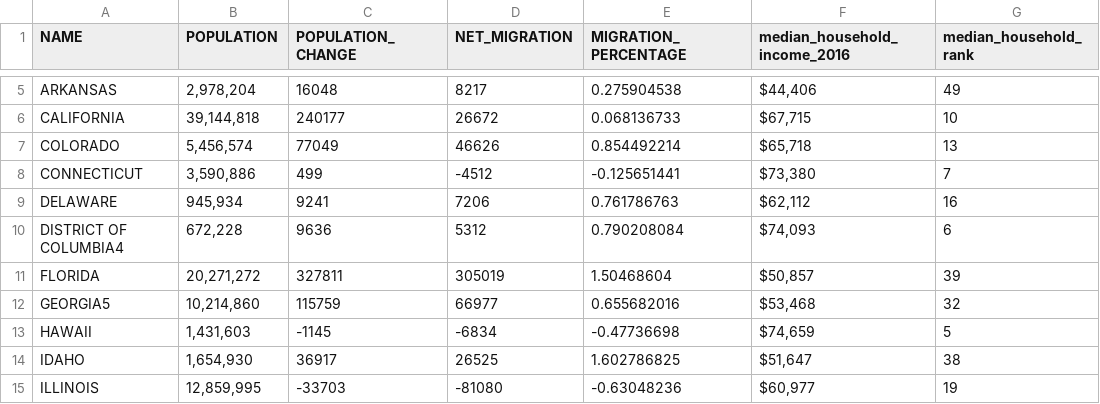
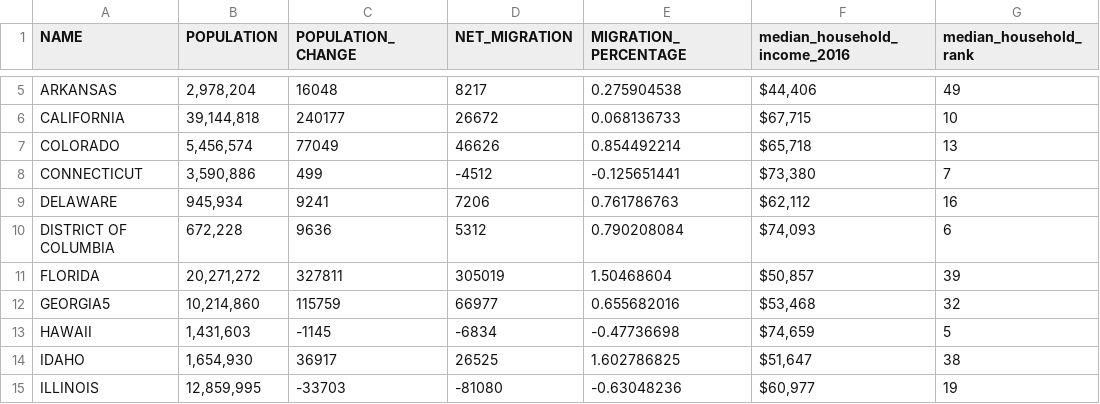
Before and after one commit to chadepl/datavis-project-2018, a CSV file: raw_data/population/population.csv, drawn as a sheet; only a part is shown, gaps mark what is left out.

```diff
--- a/raw_data/population/population.csv
+++ b/raw_data/population/population.csv
@@ -9,3 +9,3 @@ CONNECTICUT,"3,590,886",499,-4512,-0.125651441,"$73,380 ",7
 DELAWARE,"945,934",9241,7206,0.761786763,"$62,112 ",16
-DISTRICT OF COLUMBIA4,"672,228",9636,5312,0.790208084,"$74,093 ",6
+DISTRICT OF COLUMBIA,"672,228",9636,5312,0.790208084,"$74,093 ",6
 FLORIDA,"20,271,272",327811,305019,1.50468604,"$50,857 ",39
```
Also changed, not shown: raw_data/individual_datasets/education_college_completion_rates.csv, raw_data/stability/Stability.csv, 6 other files.
